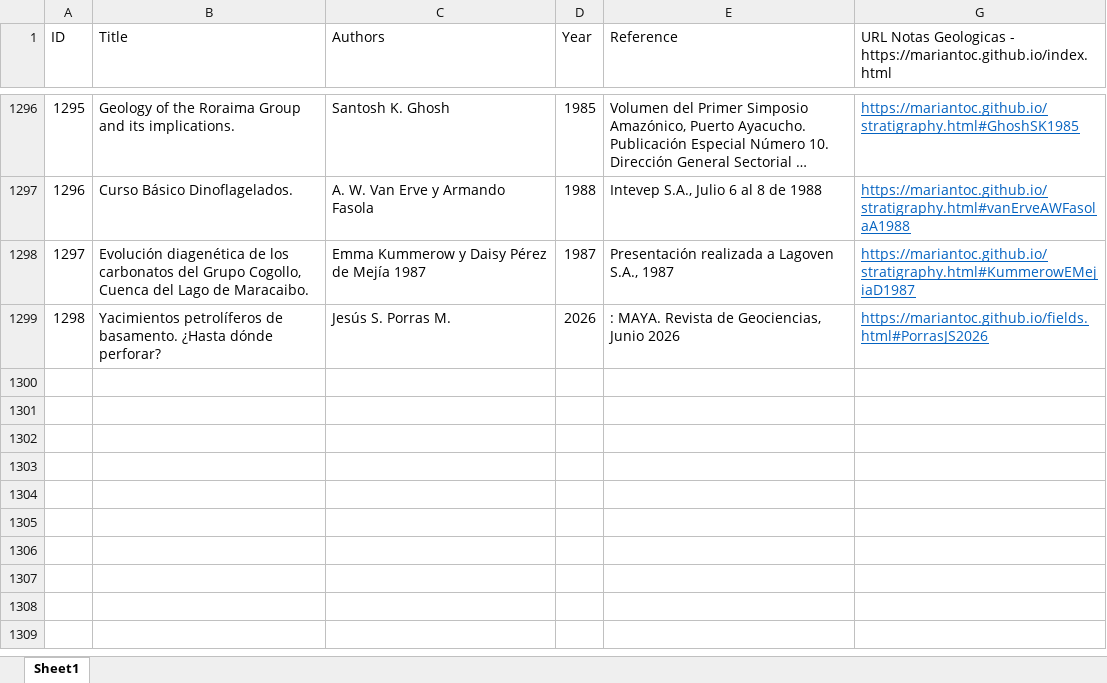
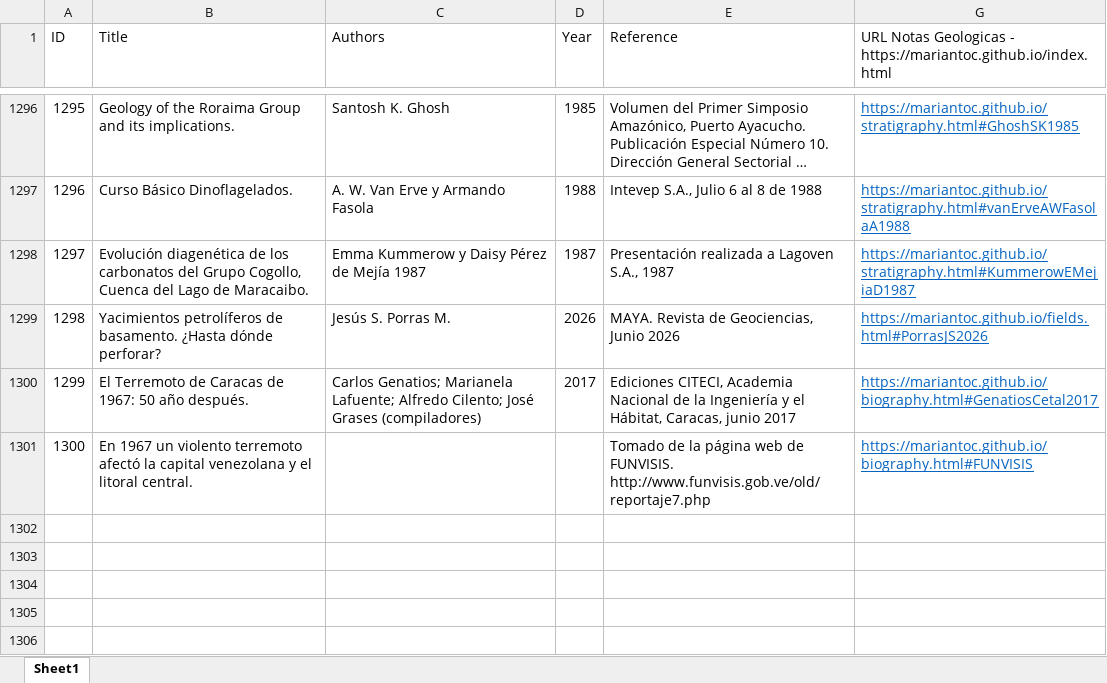
Before and after one commit to mariantoc/mariantoc.github.io, an Excel workbook: NotasGeologiaPublicationList_Updated_1.xlsx, sheet Sheet1, drawn as a sheet; only a part is shown, gaps mark what is left out; the shorter side is filled out with more unchanged rows; long unchanged cells end in …; values as stored, in another font and other column widths than the file's, no borders; the diff names each change by its address in the sheet, - before the commit and + after, or states it on an @@ line.

Commit message:
Update NotasGeologiaPublicationList_Updated_1.xlsx

```diff
--- a/NotasGeologiaPublicationList_Updated_1.xlsx (sheet Sheet1)
+++ b/NotasGeologiaPublicationList_Updated_1.xlsx (sheet Sheet1)
-E1299 (Reference): : MAYA. Revista de Geociencias, Junio 2026
+E1299 (Reference): MAYA. Revista de Geociencias, Junio 2026
-row 1300: (empty)
+row 1300: 1299 | El Terremoto de Caracas de 1967: 50 año después. | Carlos Genatios; Marianela Lafuente; Alfredo Cilento; José Grases (compiladores) | 2017 | Ediciones CITECI, Academia Nacional de la Ingeniería y el Hábitat, Caracas, junio 2017 | https://mariantoc.github.io/biography.html#GenatiosCetal2017
-row 1301: (empty)
+row 1301: 1300 | En 1967 un violento terremoto afectó la capital venezolana y el litoral central. |  |  | Tomado de la página web de FUNVISIS. http://www.funvisis.gob.ve/old/reportaje7.php | https://mariantoc.github.io/biography.html#FUNVISIS
```
Also changed, not shown: hidden cells.
